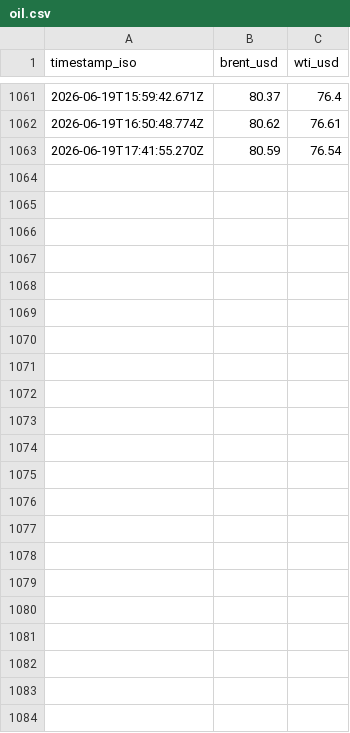
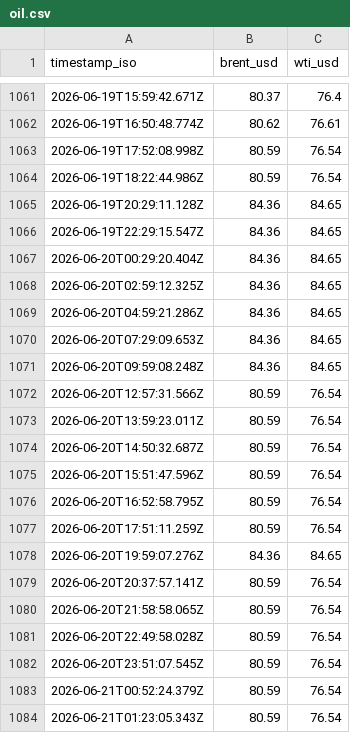
Before and after one commit to jasonhjohnson/strait-of-hormuz-data, a CSV file: data/oil.csv, drawn as a sheet; only a part is shown, gaps mark what is left out.

```diff
--- a/data/oil.csv
+++ b/data/oil.csv
@@ -1062,2 +1062,23 @@ timestamp_iso,brent_usd,wti_usd
 2026-06-19T16:50:48.774Z,80.62,76.61
-2026-06-19T17:41:55.270Z,80.59,76.54
+2026-06-19T17:52:08.998Z,80.59,76.54
+2026-06-19T18:22:44.986Z,80.59,76.54
+2026-06-19T20:29:11.128Z,84.36,84.65
+2026-06-19T22:29:15.547Z,84.36,84.65
+2026-06-20T00:29:20.404Z,84.36,84.65
+2026-06-20T02:59:12.325Z,84.36,84.65
+2026-06-20T04:59:21.286Z,84.36,84.65
+2026-06-20T07:29:09.653Z,84.36,84.65
+2026-06-20T09:59:08.248Z,84.36,84.65
+2026-06-20T12:57:31.566Z,80.59,76.54
+2026-06-20T13:59:23.011Z,80.59,76.54
+2026-06-20T14:50:32.687Z,80.59,76.54
+2026-06-20T15:51:47.596Z,80.59,76.54
+2026-06-20T16:52:58.795Z,80.59,76.54
+2026-06-20T17:51:11.259Z,80.59,76.54
+2026-06-20T19:59:07.276Z,84.36,84.65
+2026-06-20T20:37:57.141Z,80.59,76.54
+2026-06-20T21:58:58.065Z,80.59,76.54
+2026-06-20T22:49:58.028Z,80.59,76.54
+2026-06-20T23:51:07.545Z,80.59,76.54
+2026-06-21T00:52:24.379Z,80.59,76.54
+2026-06-21T01:23:05.343Z,80.59,76.54
```
Also changed, not shown: data/events.csv, data/hormuz-index-daily.csv, 2 other files.
